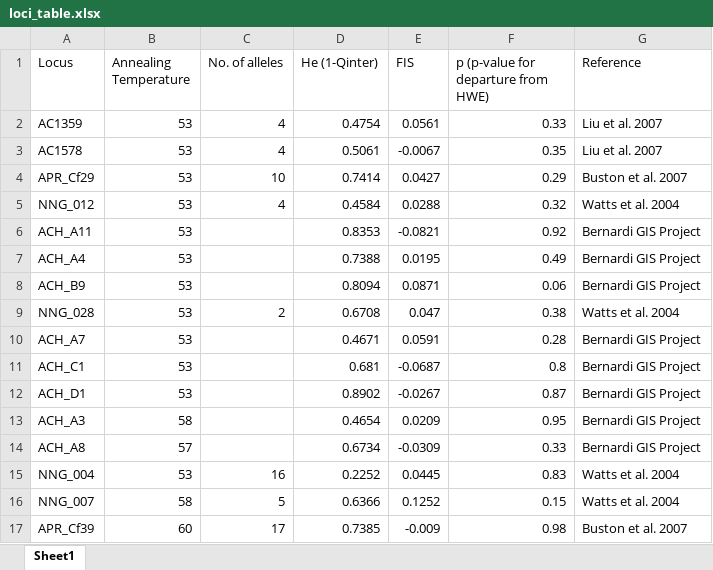
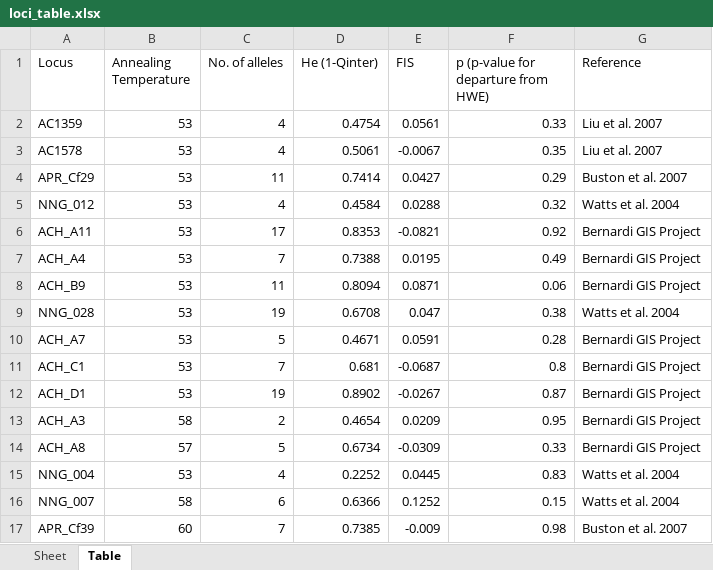
Before and after one commit to pinskylab/Premnas-biaculeatus, an Excel workbook: Data/loci_table.xlsx, sheet Table, drawn as a sheet; values as stored, in another font and other column widths than the file's, no borders; table styles not drawn; the diff names each change by its address in the sheet, - before the commit and + after, or states it on an @@ line.

Commit message:
Updating data tables

```diff
--- a/Data/loci_table.xlsx (sheet Table)
+++ b/Data/loci_table.xlsx (sheet Table)
-sheet tab: Sheet1
+sheet tab: Table
+sheet tab: Sheet
-C4 (No. of alleles): 10
+C4 (No. of alleles): 11
-C6 (No. of alleles): (empty)
+C6 (No. of alleles): 17
-C7 (No. of alleles): (empty)
+C7 (No. of alleles): 7
-C8 (No. of alleles): (empty)
+C8 (No. of alleles): 11
-C9 (No. of alleles): 2
+C9 (No. of alleles): 19
-C10 (No. of alleles): (empty)
+C10 (No. of alleles): 5
-C11 (No. of alleles): (empty)
+C11 (No. of alleles): 7
-C12 (No. of alleles): (empty)
+C12 (No. of alleles): 19
-C13 (No. of alleles): (empty)
+C13 (No. of alleles): 2
-C14 (No. of alleles): (empty)
+C14 (No. of alleles): 5
-C15 (No. of alleles): 16
+C15 (No. of alleles): 4
-C16 (No. of alleles): 5
+C16 (No. of alleles): 6
-C17 (No. of alleles): 17
+C17 (No. of alleles): 7
```
Also changed, not shown: 1 other file.
